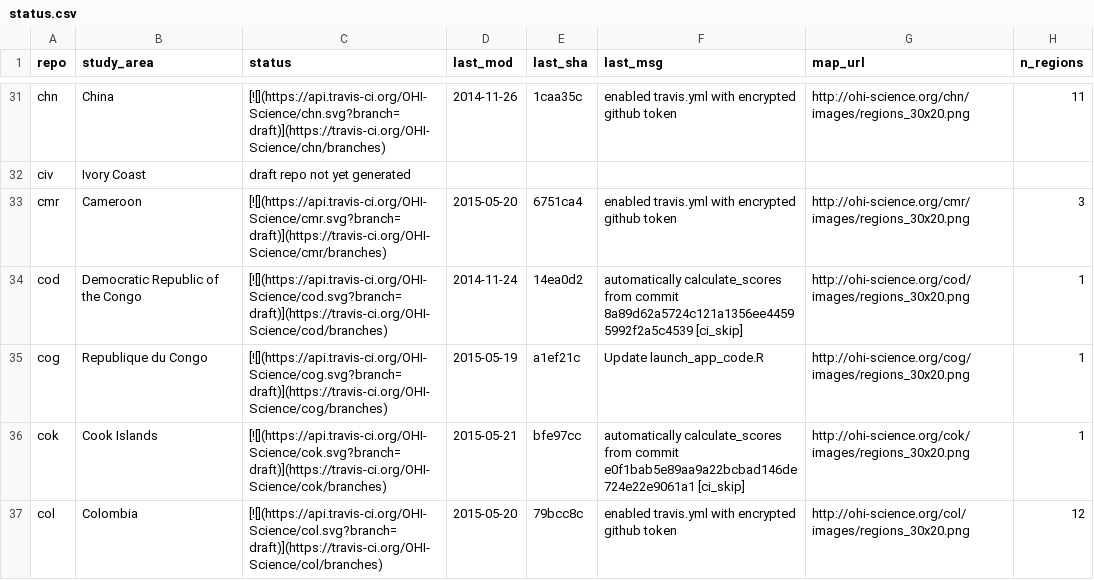
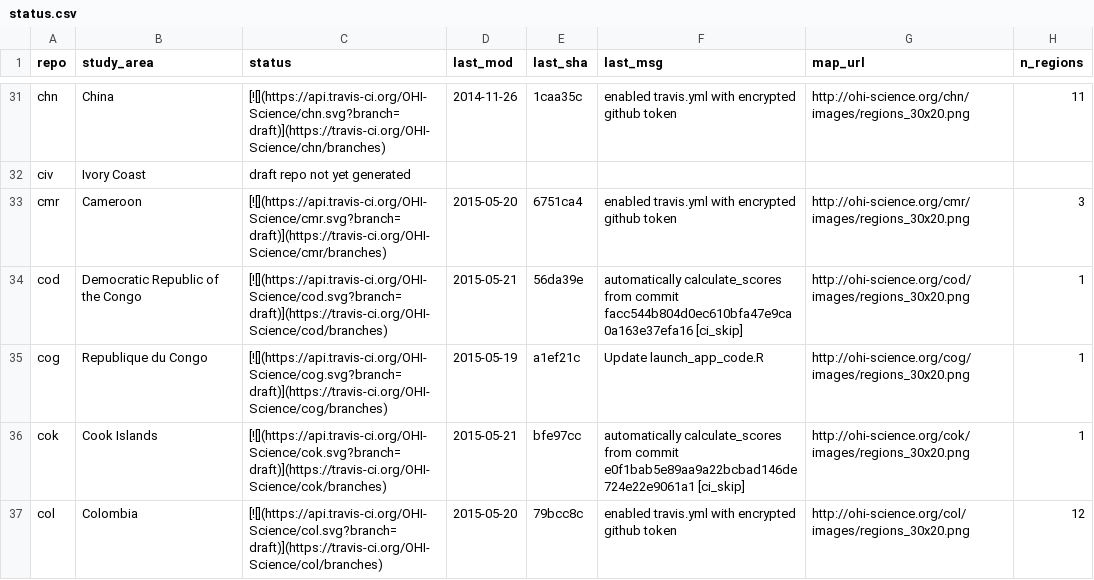
Before and after one commit to OHI-Science/subcountry, a CSV file: _data/status.csv, drawn as a sheet; only a part is shown, gaps mark what is left out.

Commit message:
updated status from cod commit 56da39e

```diff
--- a/_data/status.csv
+++ b/_data/status.csv
@@ -33,3 +33,3 @@
 "cmr","Cameroon","[![](https://api.travis-ci.org/OHI-Science/cmr.svg?branch=draft)](https://travis-ci.org/OHI-Science/cmr/branches)","2015-05-20","6751ca4","enabled travis.yml with encrypted github token","http://ohi-science.org/cmr/images/regions_30x20.png",3
-"cod","Democratic Republic of the Congo","[![](https://api.travis-ci.org/OHI-Science/cod.svg?branch=draft)](https://travis-ci.org/OHI-Science/cod/branches)","2014-11-24","14ea0d2","automatically calculate_scores from commit 8a89d62a5724c121a1356ee44595992f2a5c4539 [ci_skip]","http://ohi-science.org/cod/images/regions_30x20.png",1
+"cod","Democratic Republic of the Congo","[![](https://api.travis-ci.org/OHI-Science/cod.svg?branch=draft)](https://travis-ci.org/OHI-Science/cod/branches)","2015-05-21","56da39e","automatically calculate_scores from commit facc544b804d0ec610bfa47e9ca0a163e37efa16 [ci_skip]","http://ohi-science.org/cod/images/regions_30x20.png",1
 "cog","Republique du Congo","[![](https://api.travis-ci.org/OHI-Science/cog.svg?branch=draft)](https://travis-ci.org/OHI-Science/cog/branches)","2015-05-19","a1ef21c","Update launch_app_code.R","http://ohi-science.org/cog/images/regions_30x20.png",1
```
